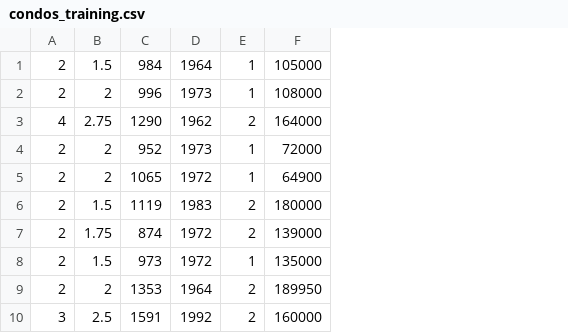
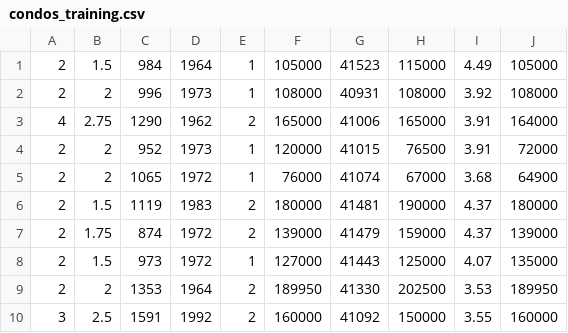
Before and after one commit to Technology-Hatchery/GradientDescent, a CSV file: condos_training.csv, drawn as a sheet; only a part is shown; the diff names each change by its address in the sheet, - before the commit and + after, or states it on an @@ line.

```diff
--- a/condos_training.csv
+++ b/condos_training.csv
+column F, rows 1-10: 105000 | 108000 | 165000 | 120000 | 76000 | 180000 | 139000 | 127000 | 189950 | 160000
+column G, rows 1-10: 41523 | 40931 | 41006 | 41015 | 41074 | 41481 | 41479 | 41443 | 41330 | 41092
+column H, rows 1-10: 115000 | 108000 | 165000 | 76500 | 67000 | 190000 | 159000 | 125000 | 202500 | 150000
+column I, rows 1-10: 4.49 | 3.92 | 3.91 | 3.91 | 3.68 | 4.37 | 4.37 | 4.07 | 3.53 | 3.55
```
Also changed, not shown: condos_testing.csv, 1 other file.
